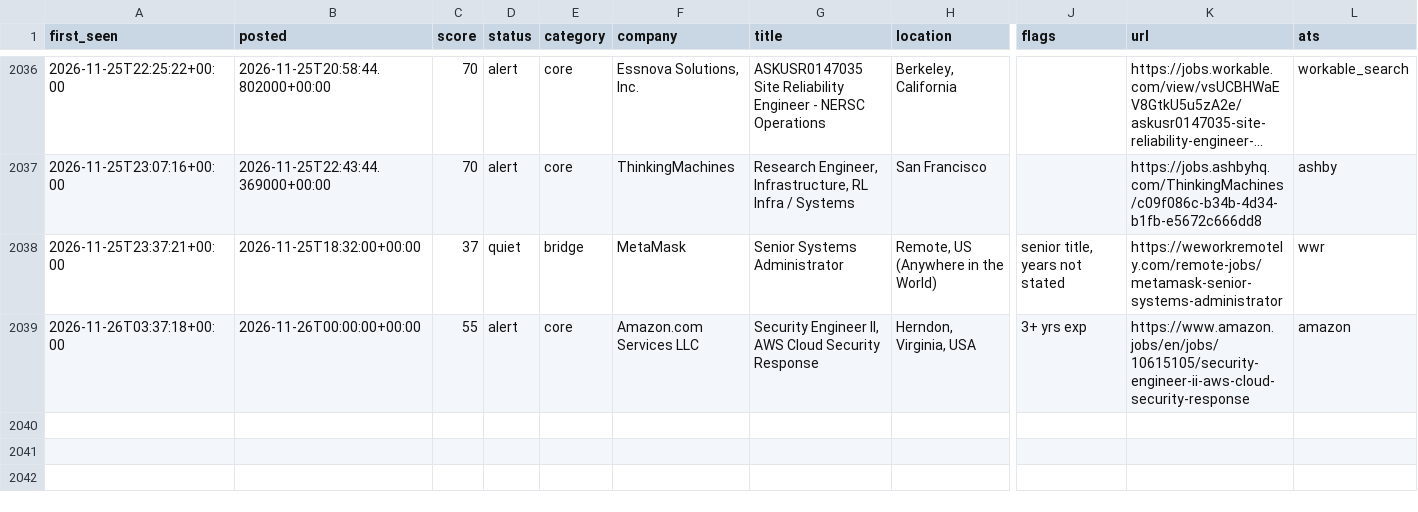
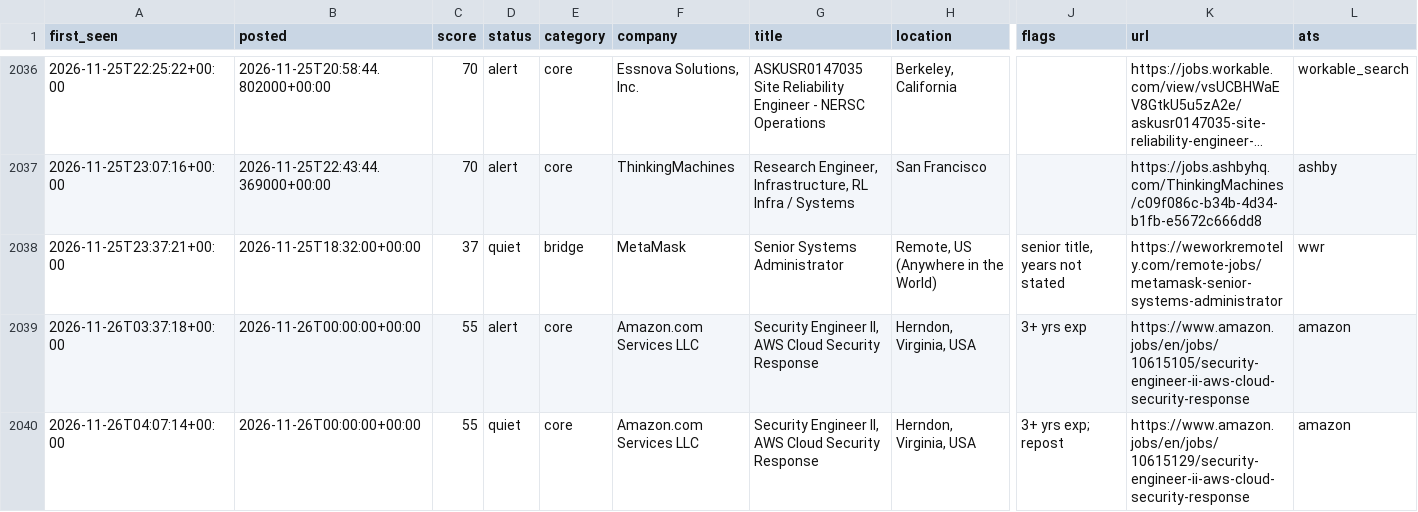
Before and after one commit to chandrakodali/job-radar, a CSV file: data/matches.csv, drawn as a sheet; only a part is shown, gaps mark what is left out; long unchanged cells end in …; rows hold the shown columns only; the diff names each change by its address in the sheet, - before the commit and + after, or states it on an @@ line.

```diff
--- a/data/matches.csv
+++ b/data/matches.csv
+row 2040: 2026-11-26T04:07:14+00:00 | 2026-11-26T00:00:00+00:00 | 55 | quiet | core | Amazon.com Services LLC | Security Engineer II, AWS Cloud Security Response | Herndon, Virginia, USA | 3+ yrs exp; repost | https://www.amazon.jobs/en/jobs/10615129/security-engineer-ii-aws-cloud-security-response | amazon
```
Also changed, not shown: 3 other files.
